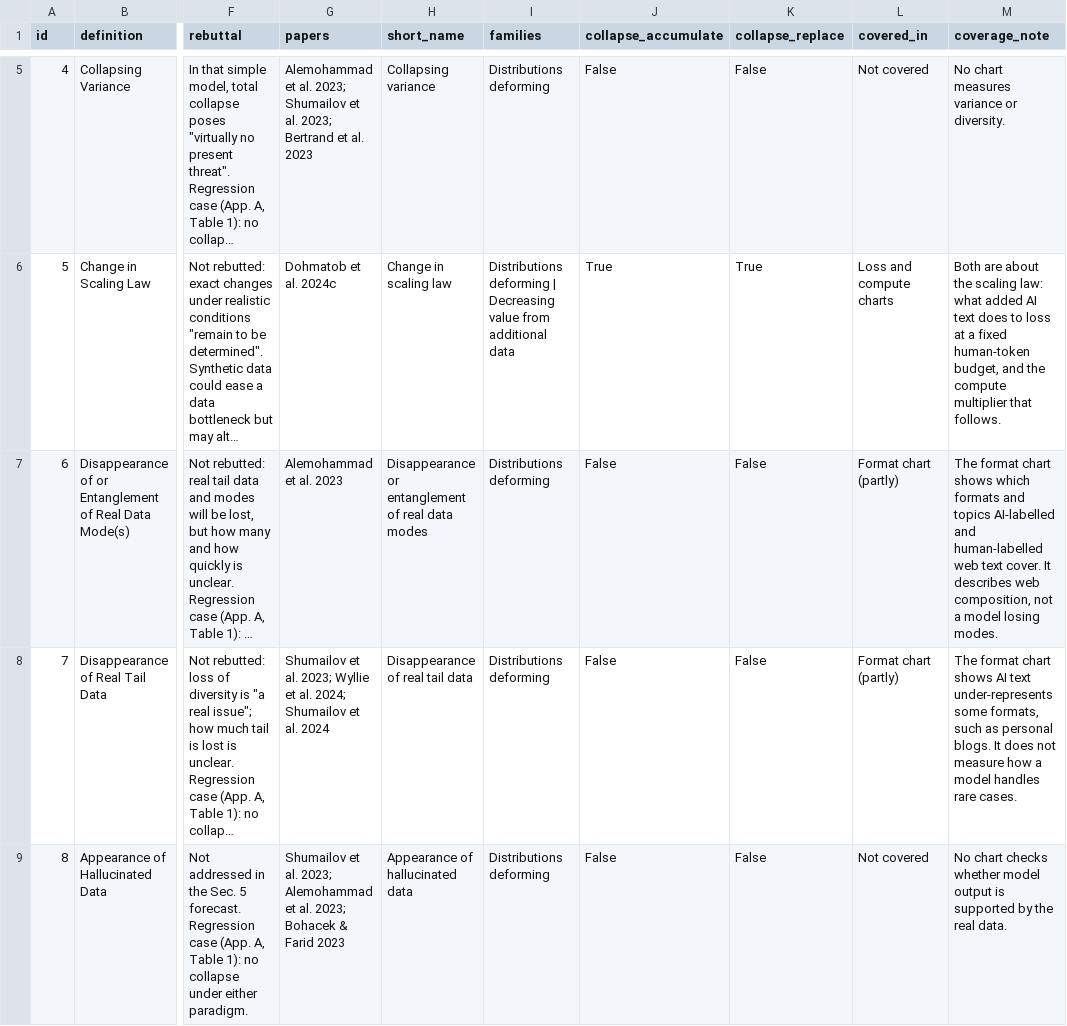
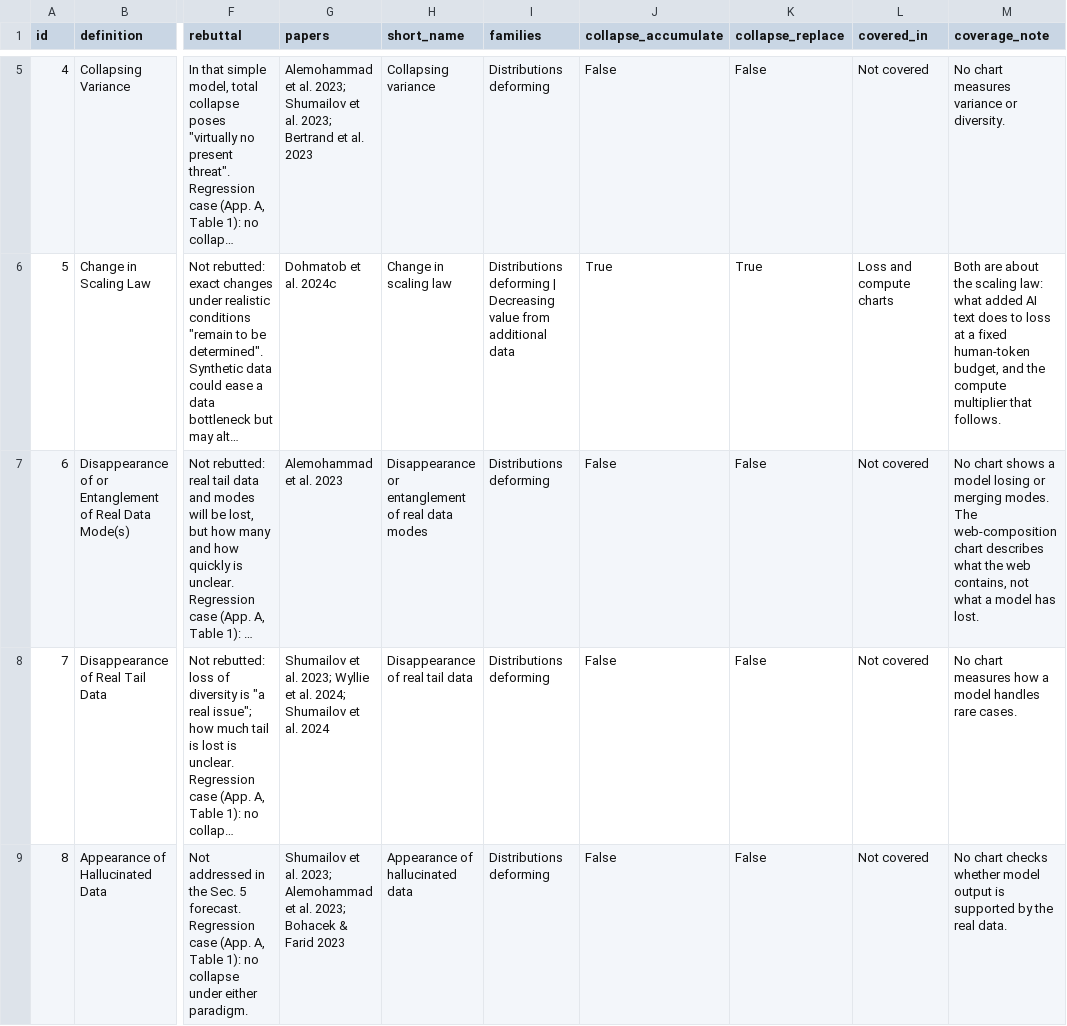
Before and after one commit to rxsi1920/ai-productivity-data-narrative, a CSV file: human_practice_dashboard/data/processed/definitions.csv, drawn as a sheet; only a part is shown, gaps mark what is left out; long unchanged cells end in …; the diff names each change by its address in the sheet, - before the commit and + after, or states it on an @@ line.

```diff
--- a/human_practice_dashboard/data/processed/definitions.csv
+++ b/human_practice_dashboard/data/processed/definitions.csv
-L7:L8 (covered_in): Format chart (partly)
+L7:L8 (covered_in): Not covered
-M7 (coverage_note): The format chart shows which formats and topics AI-labelled and human-labelled web text cover. It describes web composition, not a model losing modes.
+M7 (coverage_note): No chart shows a model losing or merging modes. The web-composition chart describes what the web contains, not what a model has lost.
-M8 (coverage_note): The format chart shows AI text under-represents some formats, such as personal blogs. It does not measure how a…
+M8 (coverage_note): No chart measures how a…
```
Also changed, not shown: 16 other files.
